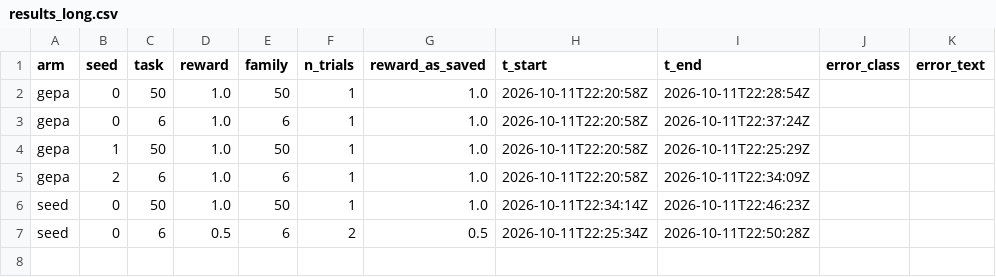
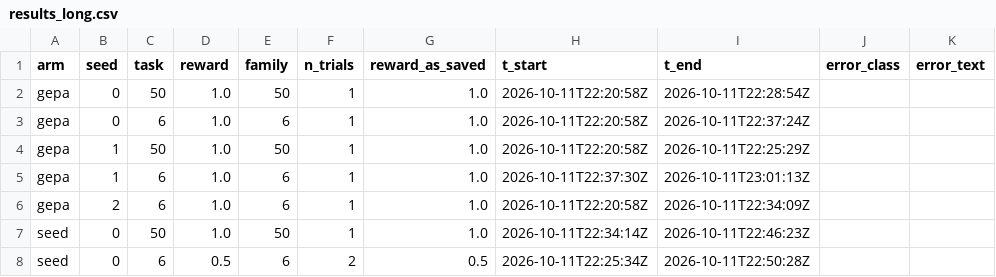
Before and after one commit to skillberry-ai/cap-evolve, a CSV file: research/capevolve-paper/experiments/final/dryrun/rits/B/results_long.csv, drawn as a sheet; the diff names each change by its address in the sheet, - before the commit and + after, or states it on an @@ line.

```diff
--- a/research/capevolve-paper/experiments/final/dryrun/rits/B/results_long.csv
+++ b/research/capevolve-paper/experiments/final/dryrun/rits/B/results_long.csv
+row 5: gepa | 1 | 6 | 1.0 | 6 | 1 | 1.0 | 2026-10-11T22:37:30Z | 2026-10-11T23:01:13Z
```
Also changed, not shown: research/capevolve-paper/experiments/final/dryrun/rits/B/results_trials.csv, research/capevolve-paper/experiments/final/dryrun/rits/C/results_long.csv, 7 other files.
